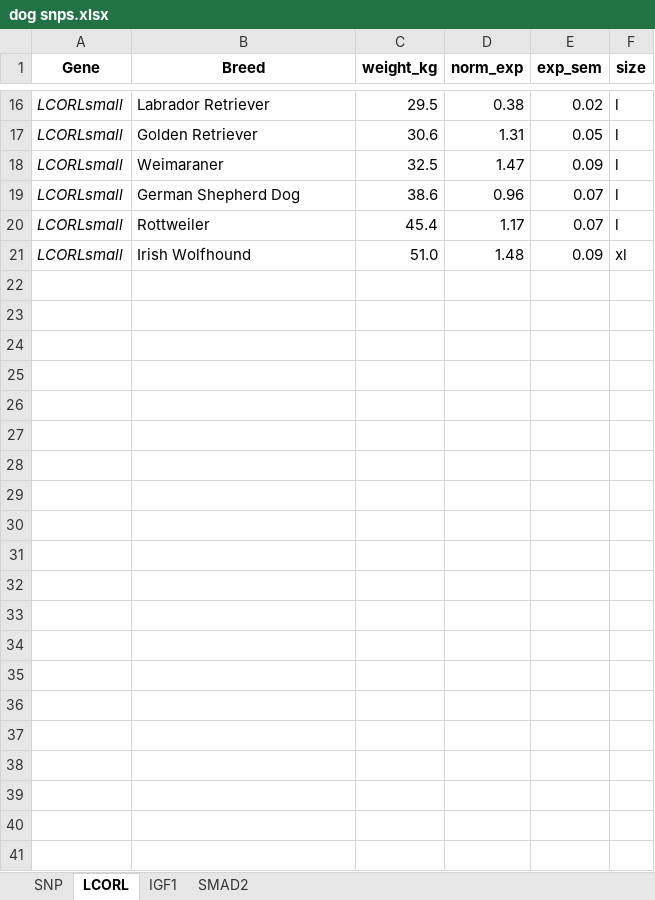
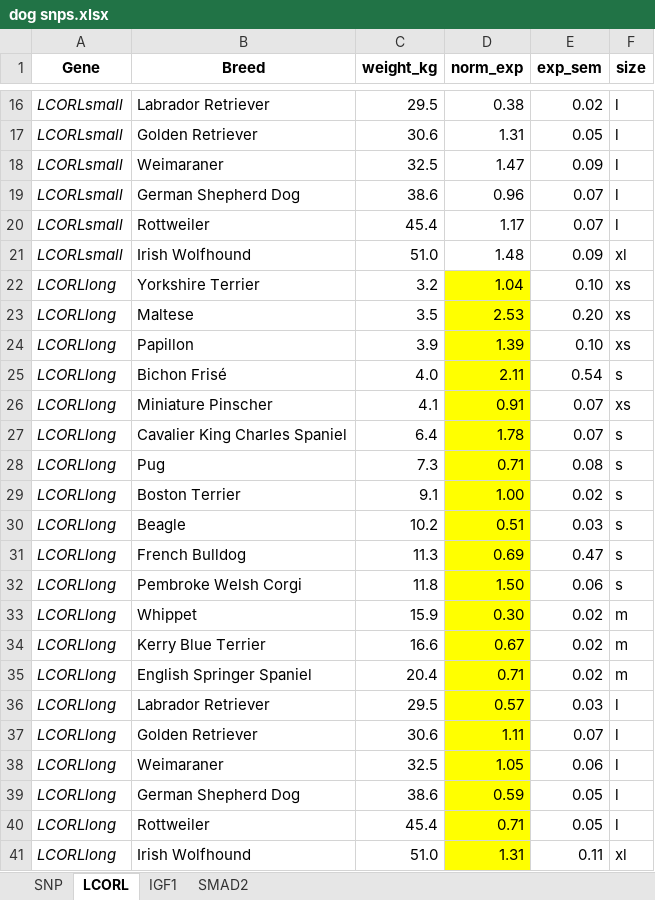
Before and after one commit to jemdhb/BIMM143-Project-2, an Excel workbook: dog snps.xlsx, sheet LCORL, drawn as a sheet; only a part is shown, gaps mark what is left out; values as stored, in another font and other column widths than the file's, no borders; the diff names each change by its address in the sheet, - before the commit and + after, or states it on an @@ line.

Commit message:
update lcorl

```diff
--- a/dog snps.xlsx (sheet LCORL)
+++ b/dog snps.xlsx (sheet LCORL)
+row 22: LCORLlong | Yorkshire Terrier | 3.2 | 1.04 | 0.10 | xs
+row 23: LCORLlong | Maltese | 3.5 | 2.53 | 0.20 | xs
+row 24: LCORLlong | Papillon | 3.9 | 1.39 | 0.10 | xs
+row 25: LCORLlong | Bichon Frisé | 4.0 | 2.11 | 0.54 | s
+row 26: LCORLlong | Miniature Pinscher | 4.1 | 0.91 | 0.07 | xs
+row 27: LCORLlong | Cavalier King Charles Spaniel | 6.4 | 1.78 | 0.07 | s
+row 28: LCORLlong | Pug | 7.3 | 0.71 | 0.08 | s
+row 29: LCORLlong | Boston Terrier | 9.1 | 1.00 | 0.02 | s
+row 30: LCORLlong | Beagle | 10.2 | 0.51 | 0.03 | s
+row 31: LCORLlong | French Bulldog | 11.3 | 0.69 | 0.47 | s
+row 32: LCORLlong | Pembroke Welsh Corgi | 11.8 | 1.50 | 0.06 | s
+row 33: LCORLlong | Whippet | 15.9 | 0.30 | 0.02 | m
+row 34: LCORLlong | Kerry Blue Terrier | 16.6 | 0.67 | 0.02 | m
+row 35: LCORLlong | English Springer Spaniel | 20.4 | 0.71 | 0.02 | m
+row 36: LCORLlong | Labrador Retriever | 29.5 | 0.57 | 0.03 | l
+row 37: LCORLlong | Golden Retriever | 30.6 | 1.11 | 0.07 | l
+row 38: LCORLlong | Weimaraner | 32.5 | 1.05 | 0.06 | l
+row 39: LCORLlong | German Shepherd Dog | 38.6 | 0.59 | 0.05 | l
+row 40: LCORLlong | Rottweiler | 45.4 | 0.71 | 0.05 | l
+row 41: LCORLlong | Irish Wolfhound | 51.0 | 1.31 | 0.11 | xl
```
Also changed, not shown: 7 other files.
